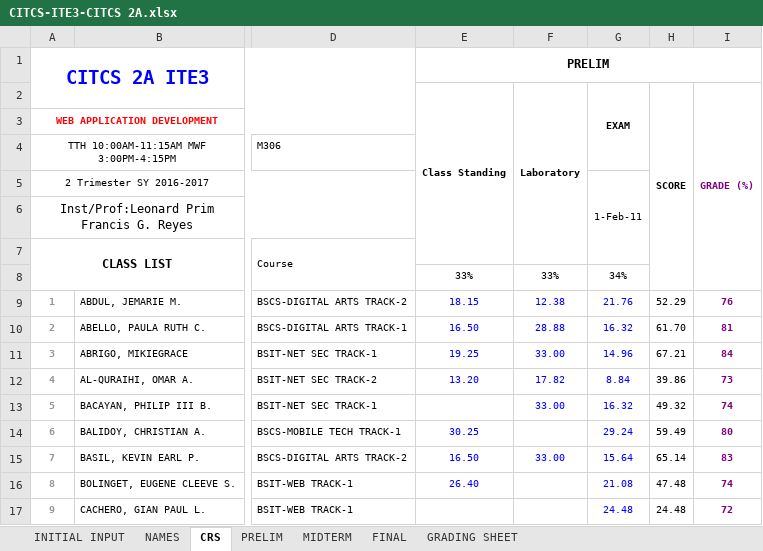
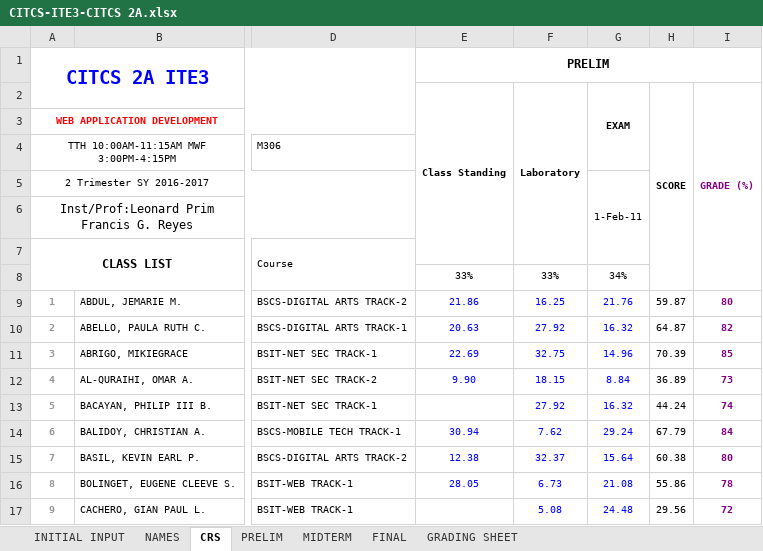
Before and after one commit to primusr/2T-SY-2016-2017, an Excel workbook: CR-2T 1617/CITCS-ITE3-CITCS 2A.xlsx, sheet CRS, drawn as a sheet; only a part is shown, gaps mark what is left out; values as stored, in another font and other column widths than the file's, no borders; conditional formats not drawn; the diff covers the shown part only; the diff names each change by its address in the sheet, - before the commit and + after, or states it on an @@ line.

```diff
--- a/CR-2T 1617/CITCS-ITE3-CITCS 2A.xlsx (sheet CRS)
+++ b/CR-2T 1617/CITCS-ITE3-CITCS 2A.xlsx (sheet CRS)
-E9: 18.15
+E9: 21.86
-F9: 12.38
+F9: 16.25
-H9: 52.29
+H9: 59.87
-I9: 76
+I9: 80
-E10: 16.50
+E10: 20.63
-F10: 28.88
+F10: 27.92
-H10: 61.70
+H10: 64.87
-I10: 81
+I10: 82
-E11: 19.25
+E11: 22.69
-F11: 33.00
+F11: 32.75
-H11: 67.21
+H11: 70.39
-I11: 84
+I11: 85
-E12: 13.20
+E12: 9.90
-F12: 17.82
+F12: 18.15
-H12: 39.86
+H12: 36.89
-F13: 33.00
+F13: 27.92
-H13: 49.32
+H13: 44.24
-E14: 30.25
+E14: 30.94
-F14: (empty)
+F14: 7.62
-H14: 59.49
+H14: 67.79
-I14: 80
+I14: 84
-E15: 16.50
+E15: 12.38
-F15: 33.00
+F15: 32.37
-H15: 65.14
+H15: 60.38
-I15: 83
+I15: 80
-E16: 26.40
+E16: 28.05
-F16: (empty)
+F16: 6.73
-H16: 47.48
+H16: 55.86
-I16: 74
+I16: 78
-F17: (empty)
+F17: 5.08
-H17: 24.48
+H17: 29.56
```
Also changed, not shown: 110 edited cells elsewhere in this sheet, sheet PRELIM, sheet GRADING SHEET.
